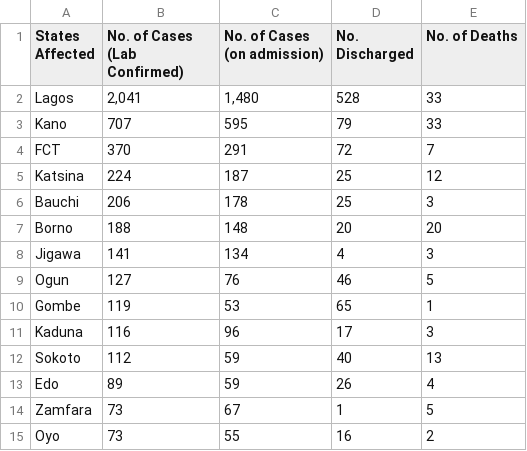
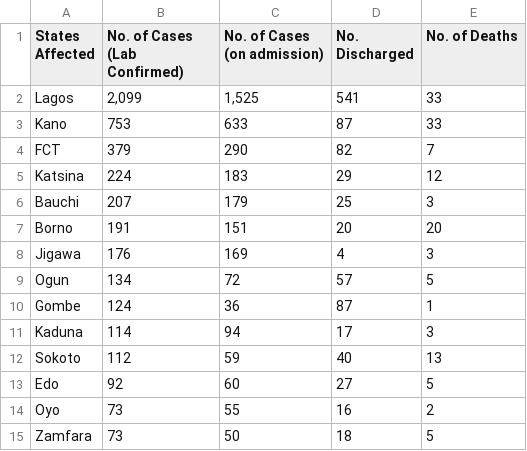
Before and after one commit to Pydare/Dataset-For-COVID-19-Nigeria, a CSV file: Dataset-For-COVID-19-Nigeria/COVID1.csv, drawn as a sheet; only a part is shown; the diff covers the shown part only.

```diff
--- a/Dataset-For-COVID-19-Nigeria/COVID1.csv
+++ b/Dataset-For-COVID-19-Nigeria/COVID1.csv
@@ -1,15 +1,15 @@
 States Affected,No. of Cases (Lab Confirmed),No. of Cases (on admission),No. Discharged,No. of Deaths
-Lagos,"2,041","1,480",528,33
-Kano,707,595,79,33
-FCT,370,291,72,7
-Katsina,224,187,25,12
-Bauchi,206,178,25,3
-Borno,188,148,20,20
-Jigawa,141,134,4,3
-Ogun,127,76,46,5
-Gombe,119,53,65,1
-Kaduna,116,96,17,3
+Lagos,"2,099","1,525",541,33
+Kano,753,633,87,33
+FCT,379,290,82,7
+Katsina,224,183,29,12
+Bauchi,207,179,25,3
+Borno,191,151,20,20
+Jigawa,176,169,4,3
+Ogun,134,72,57,5
+Gombe,124,36,87,1
+Kaduna,114,94,17,3
 Sokoto,112,59,40,13
-Edo,89,59,26,4
-Zamfara,73,67,1,5
+Edo,92,60,27,5
 Oyo,73,55,16,2
+Zamfara,73,50,18,5
```
Also changed, not shown: 3 added rows, 3 removed rows and 15 edited cells elsewhere in this file, 1 other file.
